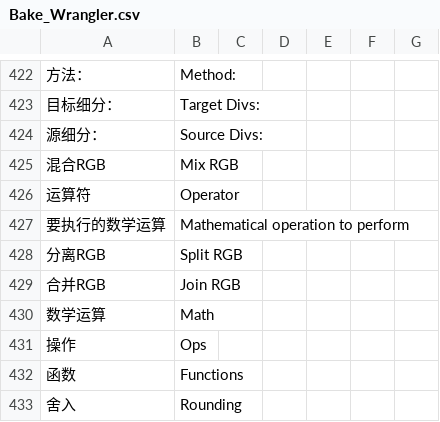
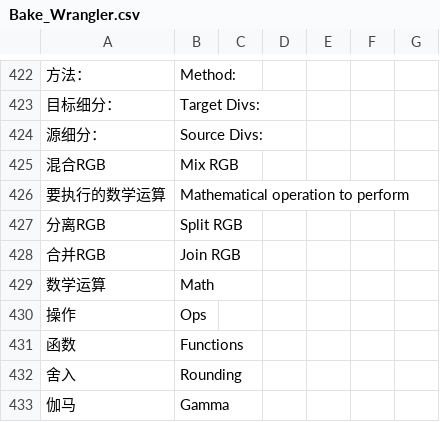
Before and after one commit to QU-KK/QKK_Plugin, a CSV file: BlenderPlugin/Blender_Script/翻译/addons/汉化翻译/user_files/Bake_Wrangler.csv, drawn as a sheet; only a part is shown, gaps mark what is left out; the shorter side is filled out with more unchanged rows; the diff names each change by its address in the sheet, - before the commit and + after, or states it on an @@ line.

```diff
--- a/BlenderPlugin/Blender_Script/翻译/addons/汉化翻译/user_files/Bake_Wrangler.csv
+++ b/BlenderPlugin/Blender_Script/翻译/addons/汉化翻译/user_files/Bake_Wrangler.csv
-row 426: 运算符 | Operator
```
Also changed, not shown: 1 other file.
